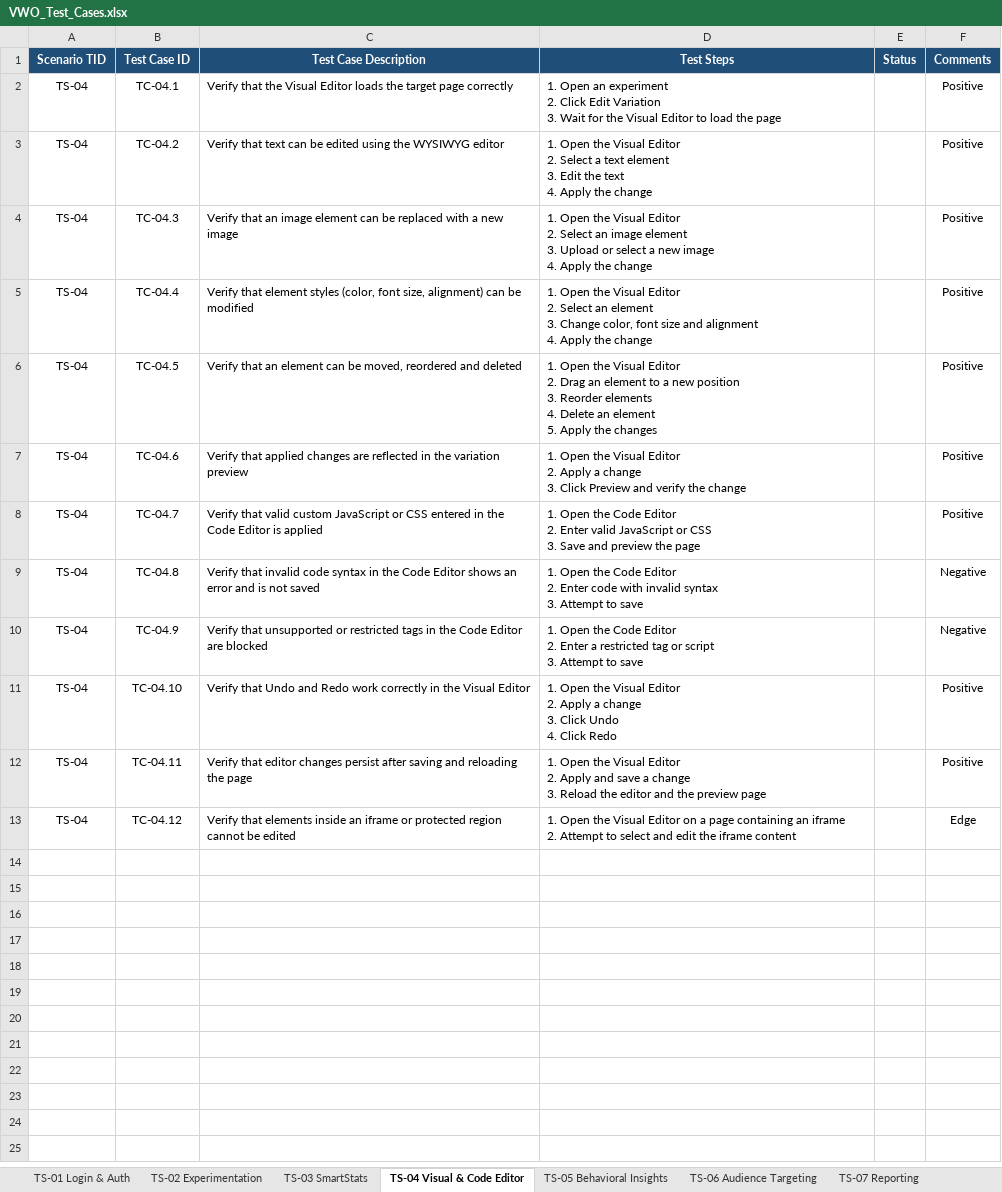
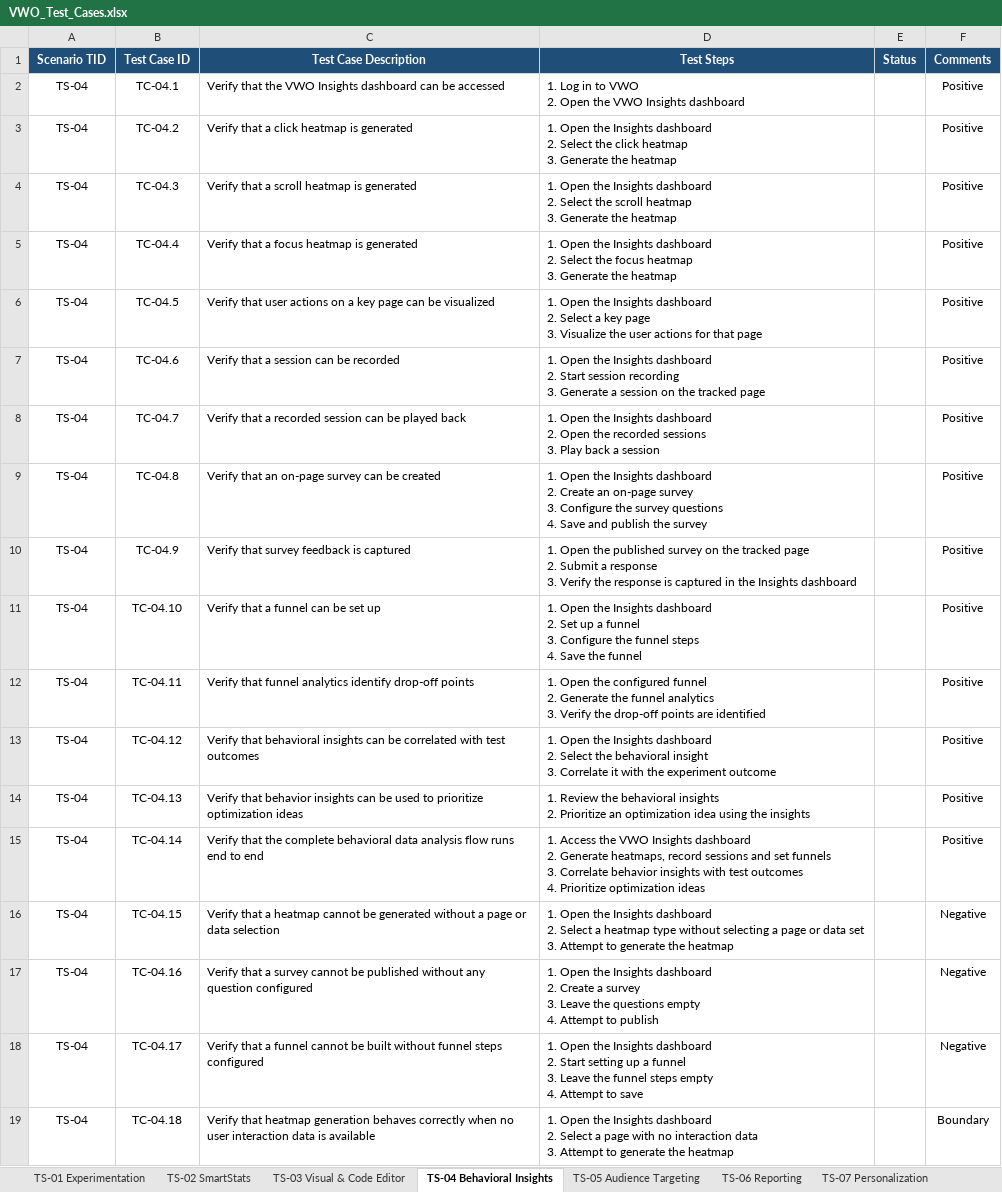
Before and after one commit to Shashirehp/Learning_Playwright, an Excel workbook: 00_gen_AI/VWO_Test_Cases.xlsx, sheet TS-04 Behavioral Insights, drawn as a sheet; values as stored, in another font and other column widths than the file's, no borders; ↵ is a line break in a cell; the diff names each change by its address in the sheet, - before the commit and + after, or states it on an @@ line.

Commit message:
Update VWO test plan and test cases to PRD-supported scope
- Rewrite VWO_Test_Plan.md and VWO_Test_Cases.md against the PRD only
- Reduce suite to 128 cases across 11 scenarios mapped to FR1-FR9, NFRs and cross-device/browser QA
- Regenerate VWO_Test_Cases.xlsx and VWO_Test_Cases_JIRA_Import.csv
- Add RICEPOT_prompt,txt

Co-authored-by: CommandCodeBot <noreply@commandcode.ai>

```diff
--- a/00_gen_AI/VWO_Test_Cases.xlsx (sheet TS-04 Behavioral Insights)
+++ b/00_gen_AI/VWO_Test_Cases.xlsx (sheet TS-04 Behavioral Insights)
-sheet tab: TS-01 Login & Auth
+sheet tab: TS-01 Experimentation
-sheet tab: TS-02 Experimentation
+sheet tab: TS-02 SmartStats
-sheet tab: TS-03 SmartStats
+sheet tab: TS-03 Visual & Code Editor
-sheet tab: TS-04 Visual & Code Editor
+sheet tab: TS-04 Behavioral Insights
-sheet tab: TS-05 Behavioral Insights
+sheet tab: TS-05 Audience Targeting
-sheet tab: TS-06 Audience Targeting
+sheet tab: TS-06 Reporting
-sheet tab: TS-07 Reporting
+sheet tab: TS-07 Personalization
-C2 (Test Case Description): …that the Visual Editor loads the target page correctly
+C2 (Test Case Description): …that the VWO Insights dashboard can be accessed
-D2 (Test Steps): 1. Open an experiment ↵ 2. Click Edit Variation ↵ 3. Wait for the Visual Editor to load the page
+D2 (Test Steps): 1. Log in to VWO ↵ 2. Open the VWO Insights dashboard
-C3 (Test Case Description): Verify that text can be edited using the WYSIWYG editor
+C3 (Test Case Description): Verify that a click heatmap is generated
-D3 (Test Steps): …Open the Visual Editor ↵ 2. Select a text element ↵ 3. Edit the text ↵ 4. Apply the change
+D3 (Test Steps): …Open the Insights dashboard ↵ 2. Select the click heatmap ↵ 3. Generate the heatmap
-C4 (Test Case Description): Verify that an image element can be replaced with a new image
+C4 (Test Case Description): Verify that a scroll heatmap is generated
-D4 (Test Steps): …Open the Visual Editor ↵ 2. Select an image element ↵ 3. Upload or select a new image ↵ 4. Apply the change
+D4 (Test Steps): …Open the Insights dashboard ↵ 2. Select the scroll heatmap ↵ 3. Generate the heatmap
-C5 (Test Case Description): Verify that element styles (color, font size, alignment) can be modified
+C5 (Test Case Description): Verify that a focus heatmap is generated
-D5 (Test Steps): …Open the Visual Editor ↵ 2. Select an element ↵ 3. Change color, font size and alignment ↵ 4. Apply the change
+D5 (Test Steps): …Open the Insights dashboard ↵ 2. Select the focus heatmap ↵ 3. Generate the heatmap
-C6 (Test Case Description): Verify that an element can be moved, reordered and deleted
+C6 (Test Case Description): Verify that user actions on a key page can be visualized
-D6 (Test Steps): …Open the Visual Editor ↵ 2. Drag an element to a new position ↵ 3. Reorder elements ↵ 4. Delete an element ↵ 5. Apply the changes
+D6 (Test Steps): …Open the Insights dashboard ↵ 2. Select a key page ↵ 3. Visualize the user actions for that page
-C7 (Test Case Description): Verify that applied changes are reflected in the variation preview
+C7 (Test Case Description): Verify that a session can be recorded
-D7 (Test Steps): …Open the Visual Editor ↵ 2. Apply a change ↵ 3. Click Preview and verify the change
+D7 (Test Steps): …Open the Insights dashboard ↵ 2. Start session recording ↵ 3. Generate a session on the tracked page
-C8 (Test Case Description): Verify that valid custom JavaScript or CSS entered in the Code Editor is applied
+C8 (Test Case Description): Verify that a recorded session can be played back
-D8 (Test Steps): …Open the Code Editor ↵ 2. Enter valid JavaScript or CSS ↵ 3. Save and preview the page
+D8 (Test Steps): …Open the Insights dashboard ↵ 2. Open the recorded sessions ↵ 3. Play back a session
-C9 (Test Case Description): Verify that invalid code syntax in the Code Editor shows an error and is not saved
+C9 (Test Case Description): Verify that an on-page survey can be created
-D9 (Test Steps): …Open the Code Editor ↵ 2. Enter code with invalid syntax ↵ 3. Attempt to save
+D9 (Test Steps): …Open the Insights dashboard ↵ 2. Create an on-page survey ↵ 3. Configure the survey questions ↵ 4. Save and publish the survey
-F9:F10 (Comments): Negative
+F9:F10 (Comments): Positive
-C10 (Test Case Description): Verify that unsupported or restricted tags in the Code Editor are blocked
+C10 (Test Case Description): Verify that survey feedback is captured
-D10 (Test Steps): …Open the Code Editor ↵ 2. Enter a restricted tag or script ↵ 3. Attempt to save
+D10 (Test Steps): …Open the published survey on the tracked page ↵ 2. Submit a response ↵ 3. Verify the response is captured in the Insights dashboard
-C11 (Test Case Description): Verify that Undo and Redo work correctly in the Visual Editor
+C11 (Test Case Description): Verify that a funnel can be set up
-D11 (Test Steps): …Open the Visual Editor ↵ 2. Apply a change ↵ 3. Click Undo ↵ 4. Click Redo
+D11 (Test Steps): …Open the Insights dashboard ↵ 2. Set up a funnel ↵ 3. Configure the funnel steps ↵ 4. Save the funnel
-C12 (Test Case Description): Verify that editor changes persist after saving and reloading the page
+C12 (Test Case Description): Verify that funnel analytics identify drop-off points
-D12 (Test Steps): …Open the Visual Editor ↵ 2. Apply and save a change ↵ 3. Reload the editor and the preview page
+D12 (Test Steps): …Open the configured funnel ↵ 2. Generate the funnel analytics ↵ 3. Verify the drop-off points are identified
-C13 (Test Case Description): Verify that elements inside an iframe or protected region cannot be edited
+C13 (Test Case Description): Verify that behavioral insights can be correlated with test outcomes
-D13 (Test Steps): …Open the Visual Editor on a page containing an iframe ↵ 2. Attempt to select and edit the iframe content
+D13 (Test Steps): …Open the Insights dashboard ↵ 2. Select the behavioral insight ↵ 3. Correlate it with the experiment outcome
-F13 (Comments): Edge
+F13 (Comments): Positive
+row 14: TS-04 | TC-04.13 | Verify that behavior insights can be used to prioritize optimization ideas | 1. Review the behavioral insights ↵ 2. Prioritize an optimization idea using the insights |  | Positive
+row 15: TS-04 | TC-04.14 | Verify that the complete behavioral data analysis flow runs end to end | 1. Access the VWO Insights dashboard ↵ 2. Generate heatmaps, record sessions and set funnels ↵ 3. Correlate behavior insights with test outcomes ↵ 4. Prioritize optimization ideas |  | Positive
+row 16: TS-04 | TC-04.15 | Verify that a heatmap cannot be generated without a page or data selection | 1. Open the Insights dashboard ↵ 2. Select a heatmap type without selecting a page or data set ↵ 3. Attempt to generate the heatmap |  | Negative
+row 17: TS-04 | TC-04.16 | Verify that a survey cannot be published without any question configured | 1. Open the Insights dashboard ↵ 2. Create a survey ↵ 3. Leave the questions empty ↵ 4. Attempt to publish |  | Negative
+row 18: TS-04 | TC-04.17 | Verify that a funnel cannot be built without funnel steps configured | 1. Open the Insights dashboard ↵ 2. Start setting up a funnel ↵ 3. Leave the funnel steps empty ↵ 4. Attempt to save |  | Negative
+row 19: TS-04 | TC-04.18 | Verify that heatmap generation behaves correctly when no user interaction data is available | 1. Open the Insights dashboard ↵ 2. Select a page with no interaction data ↵ 3. Attempt to generate the heatmap |  | Boundary
```
Also changed, not shown: sheet TS-02 SmartStats, sheet TS-01 Experimentation, sheet TS-11 Compatibility, sheet TS-10 Non-Functional, sheet TS-08 Integrations, sheet TS-05 Audience Targeting, 4 more sheets, other sheet tabs, 4 other files.
